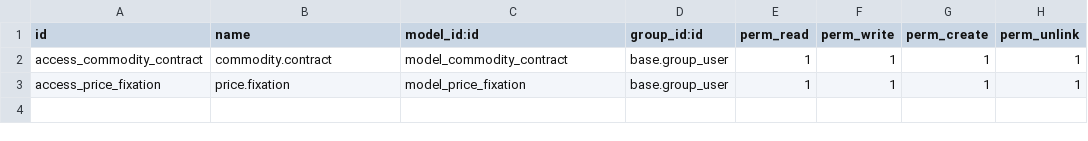
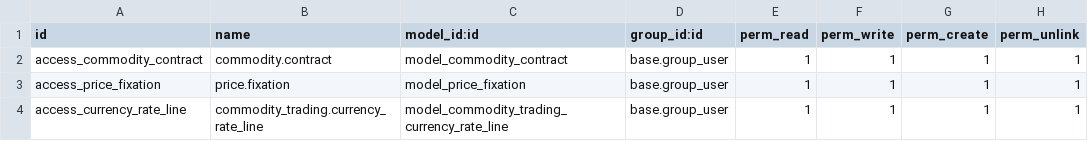
Before and after one commit to joyceomadev-gif/tfarm, a CSV file: commodity_trading/security/ir.model.access.csv, drawn as a sheet.

Commit message:
feat(sale_order): Add currency rate lines and refresh functionality in sale order

```diff
--- a/commodity_trading/security/ir.model.access.csv
+++ b/commodity_trading/security/ir.model.access.csv
@@ -3 +3,2 @@ access_commodity_contract,commodity.contract,model_commodity_contract,base.group
 access_price_fixation,price.fixation,model_price_fixation,base.group_user,1,1,1,1
+access_currency_rate_line,commodity_trading.currency_rate_line,model_commodity_trading_currency_rate_line,base.group_user,1,1,1,1
```
Also changed, not shown: 4 other files.
